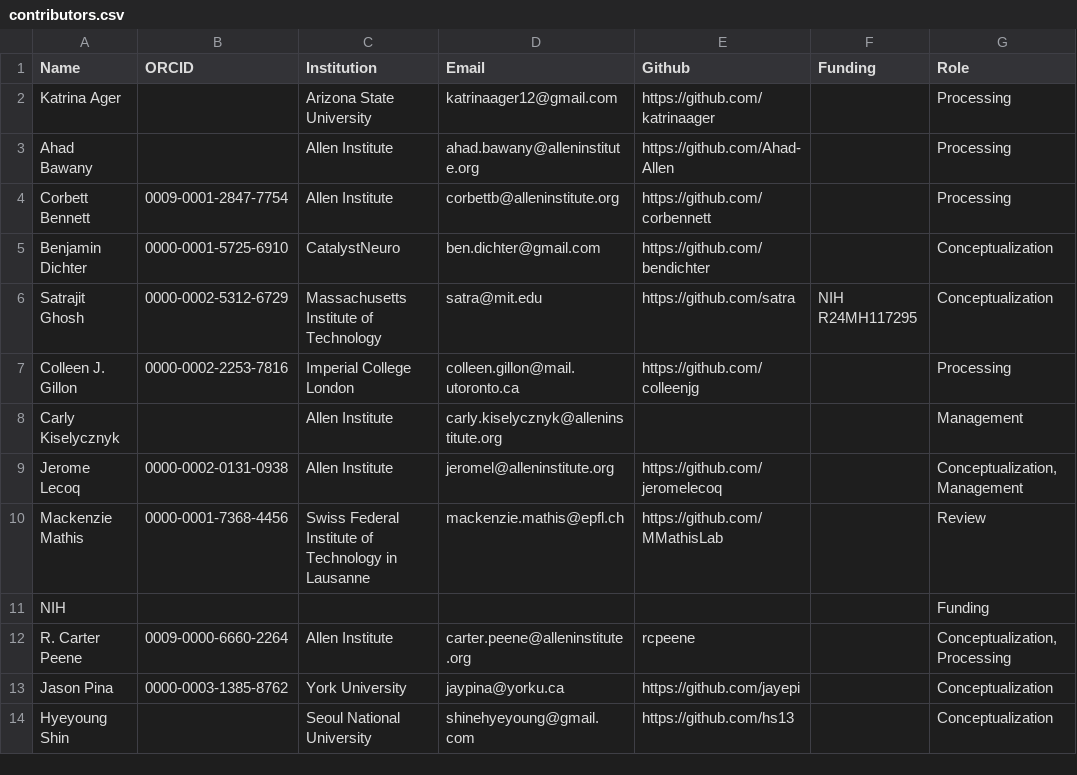
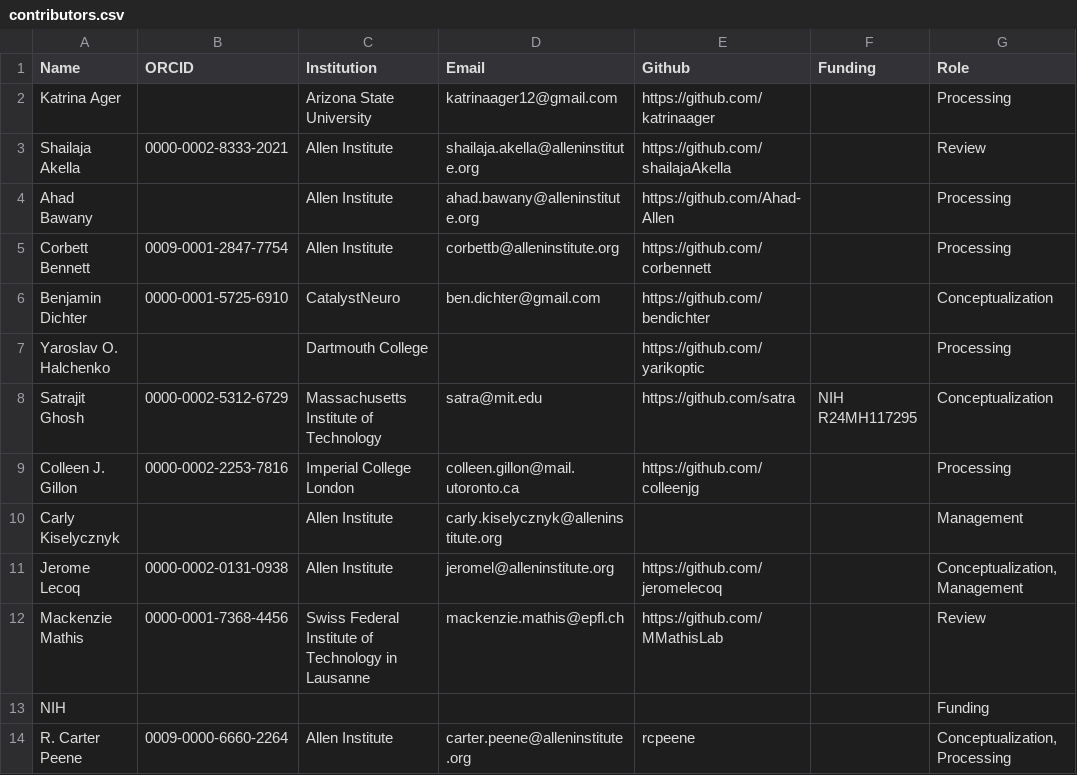
Before and after one commit to AllenInstitute/openscope_databook, a CSV file: data/contributors.csv, drawn as a sheet; only a part is shown; the shorter side is filled out with more unchanged rows.

Commit message:
Added two contributors to the index

```diff
--- a/data/contributors.csv
+++ b/data/contributors.csv
@@ -2,2 +2,3 @@ Name,ORCID,Institution,Email,Github,Funding,Role
 Katrina Ager,,Arizona State University,katrinaager12@gmail.com,https://github.com/katrinaager,,"Processing"
+Shailaja Akella,0000-0002-8333-2021,Allen Institute,shailaja.akella@alleninstitute.org,https://github.com/shailajaAkella,,"Review"
 Ahad Bawany,,Allen Institute,ahad.bawany@alleninstitute.org,https://github.com/Ahad-Allen,,"Processing"
@@ -5,2 +6,3 @@ Corbett Bennett,0009-0001-2847-7754,Allen Institute,corbettb@alleninstitute.org,
 Benjamin Dichter,0000-0001-5725-6910,CatalystNeuro,ben.dichter@gmail.com,https://github.com/bendichter,,"Conceptualization"
+Yaroslav O. Halchenko,,Dartmouth College,,https://github.com/yarikoptic,,"Processing"
 Satrajit Ghosh,0000-0002-5312-6729,Massachusetts Institute of Technology,satra@mit.edu,https://github.com/satra,NIH R24MH117295,"Conceptualization"
```
